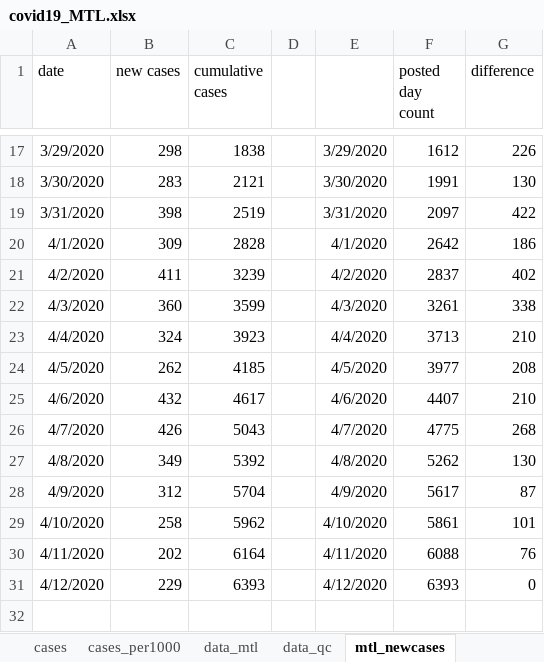
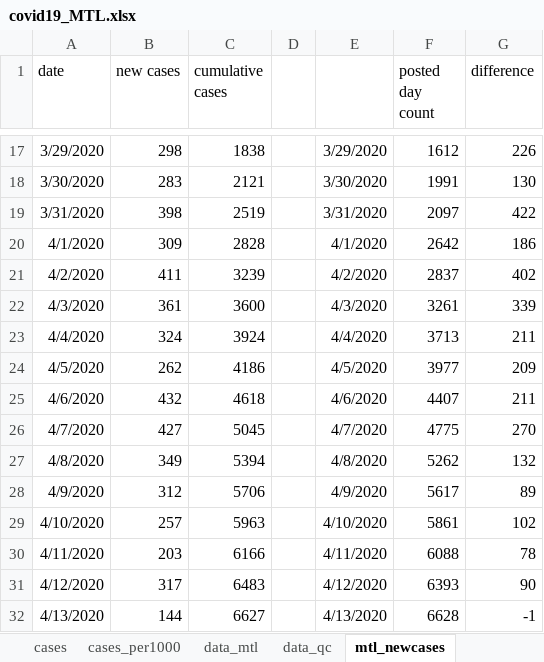
Before and after one commit to jeremymoreau/covid19mtl, an Excel workbook: data/covid19_MTL.xlsx, sheet mtl_newcases, drawn as a sheet; only a part is shown, gaps mark what is left out; values as stored, in another font and other column widths than the file's, no borders; the diff names each change by its address in the sheet, - before the commit and + after, or states it on an @@ line.

```diff
--- a/data/covid19_MTL.xlsx (sheet mtl_newcases)
+++ b/data/covid19_MTL.xlsx (sheet mtl_newcases)
-B22 (new cases): 360
+B22 (new cases): 361
-C22 (cumulative cases): 3599
+C22 (cumulative cases): 3600
-G22 (difference): 338
+G22 (difference): 339
-C23 (cumulative cases): 3923
+C23 (cumulative cases): 3924
-G23 (difference): 210
+G23 (difference): 211
-C24 (cumulative cases): 4185
+C24 (cumulative cases): 4186
-G24 (difference): 208
+G24 (difference): 209
-C25 (cumulative cases): 4617
+C25 (cumulative cases): 4618
-G25 (difference): 210
+G25 (difference): 211
-B26 (new cases): 426
+B26 (new cases): 427
-C26 (cumulative cases): 5043
+C26 (cumulative cases): 5045
-G26 (difference): 268
+G26 (difference): 270
-C27 (cumulative cases): 5392
+C27 (cumulative cases): 5394
-G27 (difference): 130
+G27 (difference): 132
-C28 (cumulative cases): 5704
+C28 (cumulative cases): 5706
-G28 (difference): 87
+G28 (difference): 89
-B29 (new cases): 258
+B29 (new cases): 257
-C29 (cumulative cases): 5962
+C29 (cumulative cases): 5963
-G29 (difference): 101
+G29 (difference): 102
-B30 (new cases): 202
+B30 (new cases): 203
-C30 (cumulative cases): 6164
+C30 (cumulative cases): 6166
-G30 (difference): 76
+G30 (difference): 78
-B31 (new cases): 229
+B31 (new cases): 317
-C31 (cumulative cases): 6393
+C31 (cumulative cases): 6483
-G31 (difference): 0
+G31 (difference): 90
+row 32: 4/13/2020 | 144 | 6627 |  | 4/13/2020 | 6628 | -1
```
Also changed, not shown: sheet data_mtl, sheet scratch, sheet data_qc, sheet cases, sheet santemontreal, sheet cases_per1000, 4 other files.
